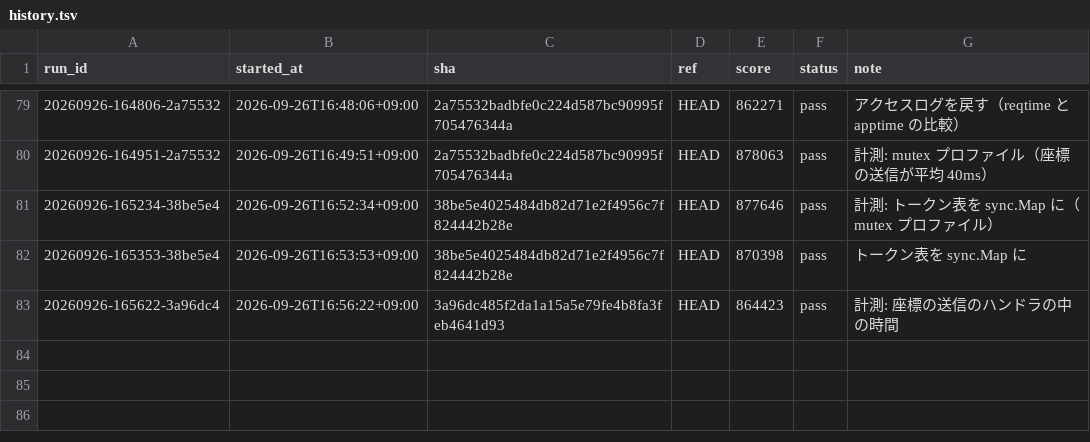
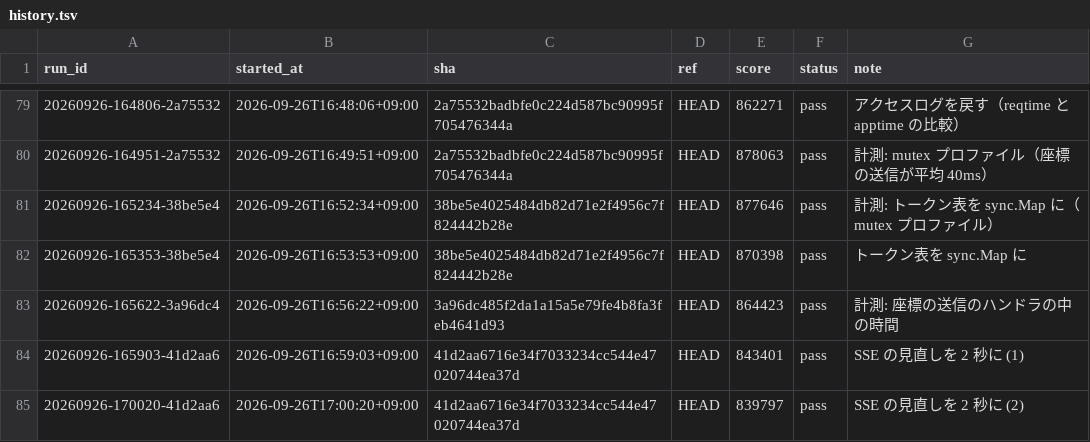
Before and after one commit to tmokmss/isucon-2026, a TSV file: runs/history.tsv, drawn as a sheet; only a part is shown, gaps mark what is left out.

```diff
--- a/runs/history.tsv
+++ b/runs/history.tsv
@@ -83 +83,3 @@ run_id	started_at	sha	ref	score	status	note
 20260926-165622-3a96dc4	2026-09-26T16:56:22+09:00	3a96dc485f2da1a15a5e79fe4b8fa3feb4641d93	HEAD	864423	pass	計測: 座標の送信のハンドラの中の時間
+20260926-165903-41d2aa6	2026-09-26T16:59:03+09:00	41d2aa6716e34f7033234cc544e47020744ea37d	HEAD	843401	pass	SSE の見直しを 2 秒に (1)
+20260926-170020-41d2aa6	2026-09-26T17:00:20+09:00	41d2aa6716e34f7033234cc544e47020744ea37d	HEAD	839797	pass	SSE の見直しを 2 秒に (2)
```
